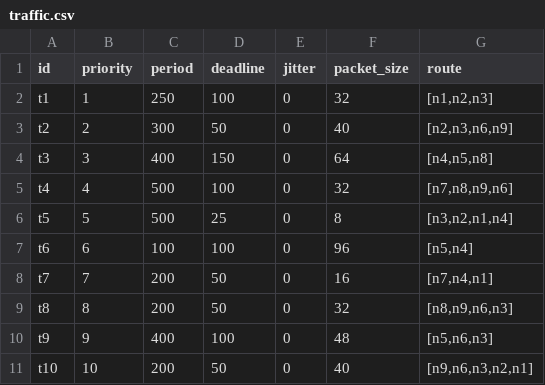
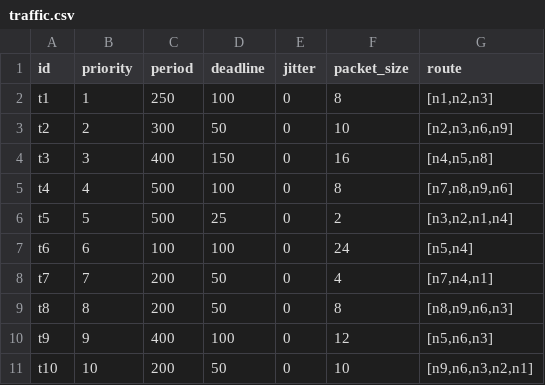
Before and after one commit to LBishop234/cynoc, a CSV file: example/basic/traffic.csv, drawn as a sheet.

Commit message:
Feat: Configure Packet Size, Link Bandwidth & Buffer Size by Flits Instead of Bytes (#27)
* removed flit size from config

* removing flit size cli flag

* updating demo config files

* updating analysis

* updating traffic package

* updating network components

* fixing simulation tests + linting

* updating documentation

* link_bandwidth override cli option

* updating example configuration

* updating xiong-et-al demo

* link bandwidth limitation

* link bandwidth to prevent back pressure

* documentation

* tests and linting

---------

Co-authored-by: Leo Bishop <leobishop@Leos-MacBook-Pro.local>

```diff
--- a/example/basic/traffic.csv
+++ b/example/basic/traffic.csv
@@ -1,11 +1,11 @@
 id,priority,period,deadline,jitter,packet_size,route
-t1,1,250,100,0,32,"[n1,n2,n3]"
-t2,2,300,50,0,40,"[n2,n3,n6,n9]"
-t3,3,400,150,0,64,"[n4,n5,n8]"
-t4,4,500,100,0,32,"[n7,n8,n9,n6]"
-t5,5,500,25,0,8,"[n3,n2,n1,n4]"
-t6,6,100,100,0,96,"[n5,n4]"
-t7,7,200,50,0,16,"[n7,n4,n1]"
-t8,8,200,50,0,32,"[n8,n9,n6,n3]"
-t9,9,400,100,0,48,"[n5,n6,n3]"
-t10,10,200,50,0,40,"[n9,n6,n3,n2,n1]"
+t1,1,250,100,0,8,"[n1,n2,n3]"
+t2,2,300,50,0,10,"[n2,n3,n6,n9]"
+t3,3,400,150,0,16,"[n4,n5,n8]"
+t4,4,500,100,0,8,"[n7,n8,n9,n6]"
+t5,5,500,25,0,2,"[n3,n2,n1,n4]"
+t6,6,100,100,0,24,"[n5,n4]"
+t7,7,200,50,0,4,"[n7,n4,n1]"
+t8,8,200,50,0,8,"[n8,n9,n6,n3]"
+t9,9,400,100,0,12,"[n5,n6,n3]"
+t10,10,200,50,0,10,"[n9,n6,n3,n2,n1]"
```
Also changed, not shown: example/high-load/traffic.csv, example/xiong-et-al/traffic.csv, 31 other files.
